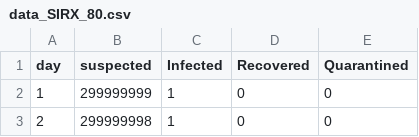
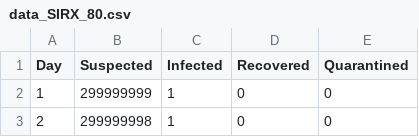
Before and after one commit to cmauget/epidemic-calibration, a CSV file: data/data_SIRX_80.csv, drawn as a sheet; only a part is shown.

Commit message:
Generated new dataset

```diff
--- a/data/data_SIRX_80.csv
+++ b/data/data_SIRX_80.csv
@@ -1,2 +1,2 @@
-day,suspected,Infected,Recovered,Quarantined
+Day,Suspected,Infected,Recovered,Quarantined
 1,299999999,1,0,0
```
Also changed, not shown: 1 other file.
